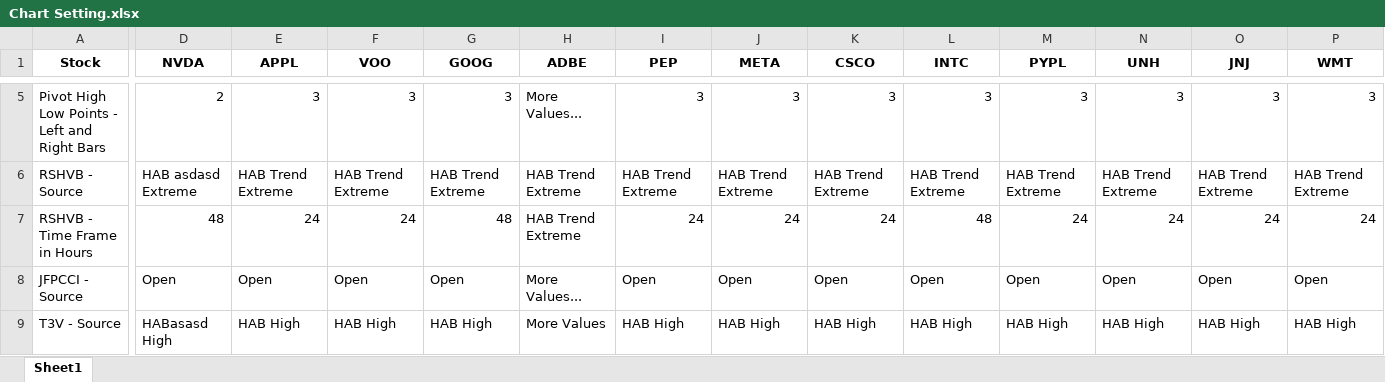
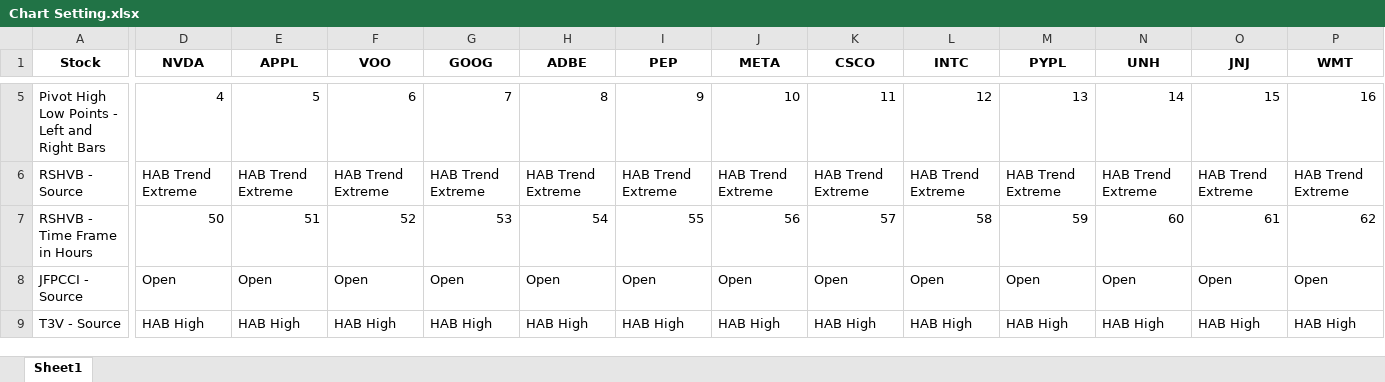
Before and after one commit to Rameezkhan47/AbdulazizNahas, an Excel workbook: resources/Chart Setting.xlsx, sheet Sheet1, drawn as a sheet; only a part is shown, gaps mark what is left out; values as stored, in another font and other column widths than the file's, no borders; the diff covers the shown part only; the diff names each change by its address in the sheet, - before the commit and + after, or states it on an @@ line.

```diff
--- a/resources/Chart Setting.xlsx (sheet Sheet1)
+++ b/resources/Chart Setting.xlsx (sheet Sheet1)
-D5 (NVDA): 2
+D5 (NVDA): 4
-E5 (APPL): 3
+E5 (APPL): 5
-F5 (VOO): 3
+F5 (VOO): 6
-G5 (GOOG): 3
+G5 (GOOG): 7
-H5 (ADBE): More Values...
+H5 (ADBE): 8
-I5 (PEP): 3
+I5 (PEP): 9
-J5 (META): 3
+J5 (META): 10
-K5 (CSCO): 3
+K5 (CSCO): 11
-L5 (INTC): 3
+L5 (INTC): 12
-M5 (PYPL): 3
+M5 (PYPL): 13
-N5 (UNH): 3
+N5 (UNH): 14
-O5 (JNJ): 3
+O5 (JNJ): 15
-P5 (WMT): 3
+P5 (WMT): 16
-D6 (NVDA): HAB asdasd Extreme
+D6 (NVDA): HAB Trend Extreme
-D7 (NVDA): 48
+D7 (NVDA): 50
-E7 (APPL): 24
+E7 (APPL): 51
-F7 (VOO): 24
+F7 (VOO): 52
-G7 (GOOG): 48
+G7 (GOOG): 53
-H7 (ADBE): HAB Trend Extreme
+H7 (ADBE): 54
-I7 (PEP): 24
+I7 (PEP): 55
-J7 (META): 24
+J7 (META): 56
-K7 (CSCO): 24
+K7 (CSCO): 57
-L7 (INTC): 48
+L7 (INTC): 58
-M7 (PYPL): 24
+M7 (PYPL): 59
-N7 (UNH): 24
+N7 (UNH): 60
-O7 (JNJ): 24
+O7 (JNJ): 61
-P7 (WMT): 24
+P7 (WMT): 62
-H8 (ADBE): More Values...
+H8 (ADBE): Open
-D9 (NVDA): HABasasd High
+D9 (NVDA): HAB High
-H9 (ADBE): More Values
+H9 (ADBE): HAB High
```
Also changed, not shown: 2 added rows and 49 edited cells elsewhere in this sheet, 3 other files.
